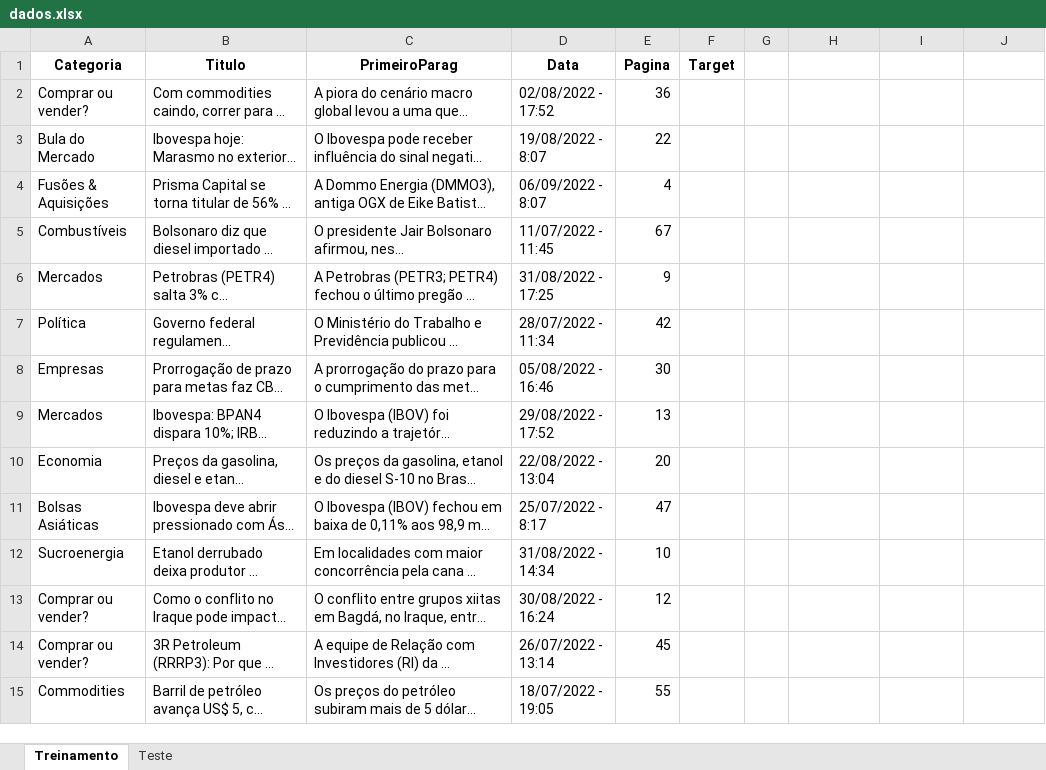
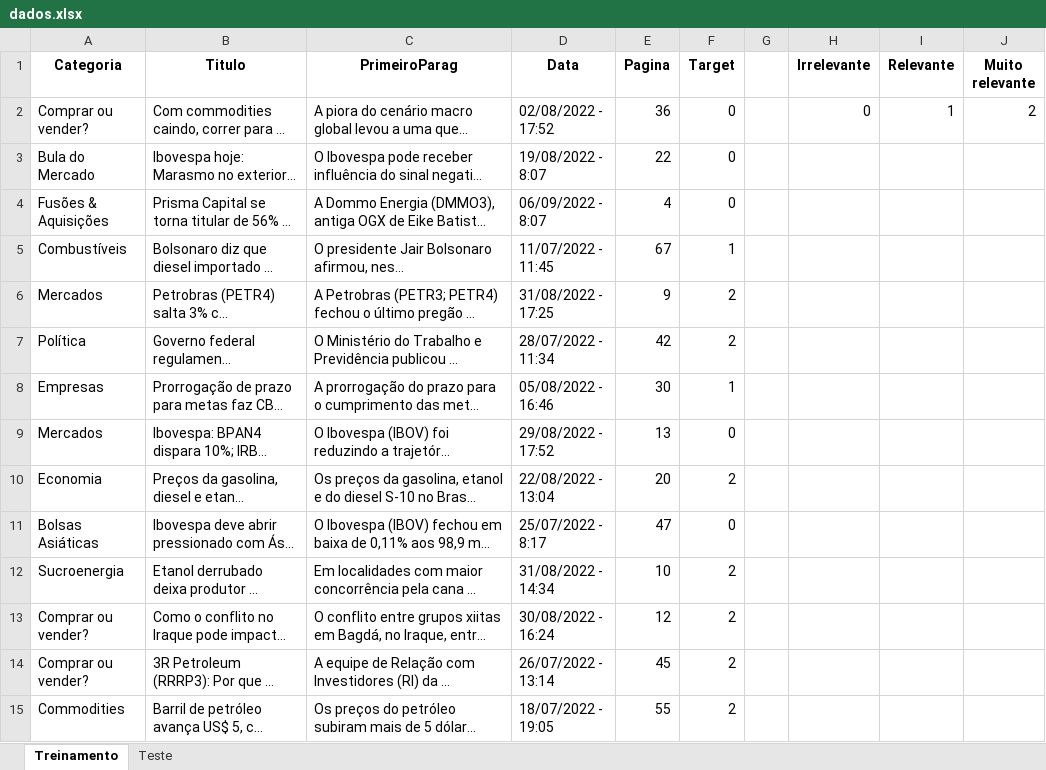
Before and after one commit to insper-classroom/22-2a-cd-p1-grupo_rodrigol5, an Excel workbook: data/dados.xlsx, sheet Treinamento, drawn as a sheet; only a part is shown; long unchanged cells end in …; values as stored, in another font and other column widths than the file's, no borders; the diff covers the shown part only; the diff names each change by its address in the sheet, - before the commit and + after, or states it on an @@ line.

Commit message:
dados

```diff
--- a/data/dados.xlsx (sheet Treinamento)
+++ b/data/dados.xlsx (sheet Treinamento)
-H1: (empty)
+H1: Irrelevante
-I1: (empty)
+I1: Relevante
-J1: (empty)
+J1: Muito relevante
-F2:F4 (Target): (empty)
+F2:F4 (Target): 0
-H2 (Irrelevante): (empty)
+H2 (Irrelevante): 0
-I2 (Relevante): (empty)
+I2 (Relevante): 1
-J2 (Muito relevante): (empty)
+J2 (Muito relevante): 2
-F5 (Target): (empty)
+F5 (Target): 1
-F6:F7 (Target): (empty)
+F6:F7 (Target): 2
-F8 (Target): (empty)
+F8 (Target): 1
-F9 (Target): (empty)
+F9 (Target): 0
-F10 (Target): (empty)
+F10 (Target): 2
-F11 (Target): (empty)
+F11 (Target): 0
-F12:F15 (Target): (empty)
+F12:F15 (Target): 2
```
Also changed, not shown: 436 edited cells elsewhere in this sheet, sheet Teste.
